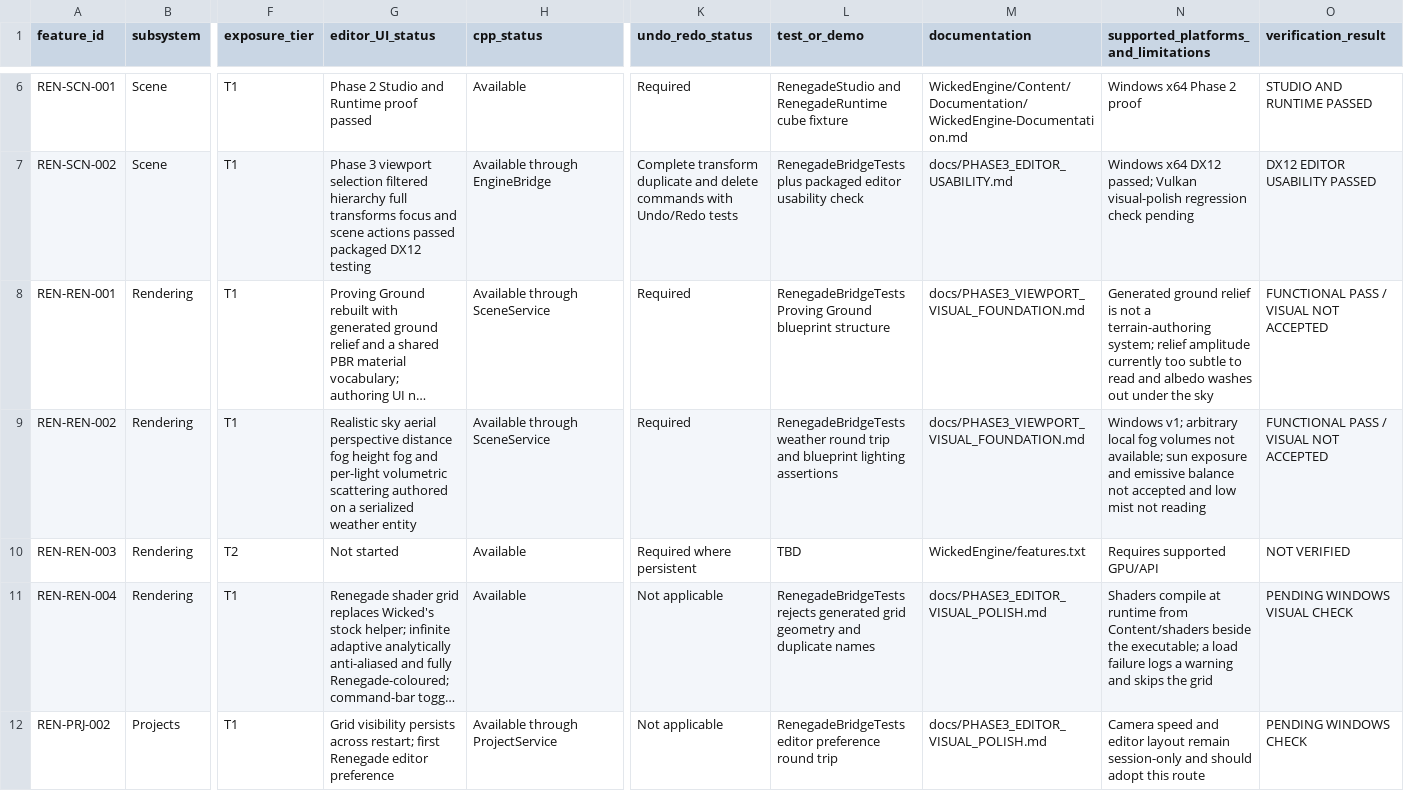
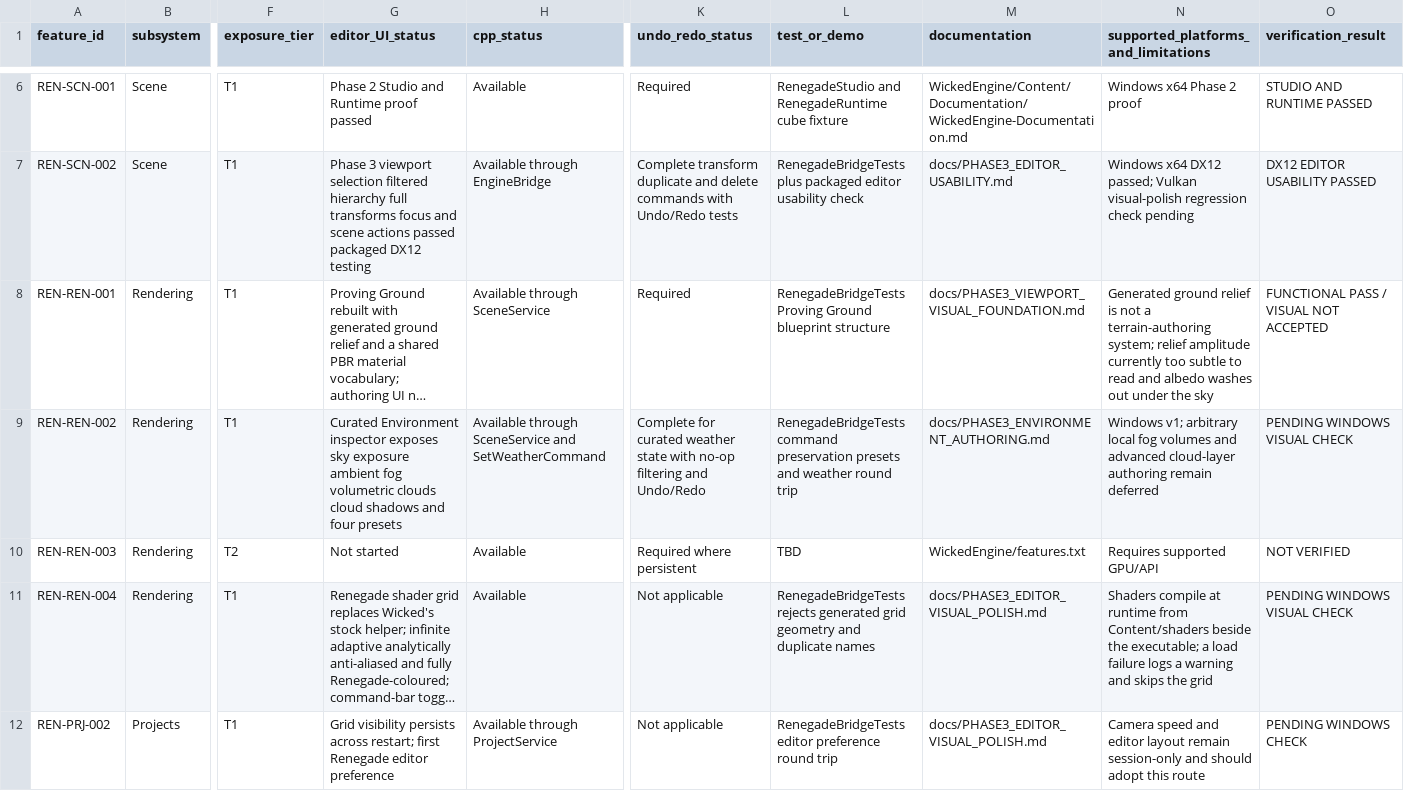
Before and after one commit to mav3r1ckmediastudio-glitch/renegade-engine, a CSV file: docs/FEATURE_MATRIX.csv, drawn as a sheet; only a part is shown, gaps mark what is left out; long unchanged cells end in …; the diff names each change by its address in the sheet, - before the commit and + after, or states it on an @@ line.

Commit message:
Add curated environment authoring

```diff
--- a/docs/FEATURE_MATRIX.csv
+++ b/docs/FEATURE_MATRIX.csv
-G9 (editor_UI_status): Realistic sky aerial perspective distance fog height fog and per-light volumetric scattering authored on a serialized weather entity
+G9 (editor_UI_status): Curated Environment inspector exposes sky exposure ambient fog volumetric clouds cloud shadows and four presets
-H9 (cpp_status): Available through SceneService
+H9 (cpp_status): Available through SceneService and SetWeatherCommand
-K9 (undo_redo_status): Required
+K9 (undo_redo_status): Complete for curated weather state with no-op filtering and Undo/Redo
-L9 (test_or_demo): RenegadeBridgeTests weather round trip and blueprint lighting assertions
+L9 (test_or_demo): RenegadeBridgeTests command preservation presets and weather round trip
-M9 (documentation): docs/PHASE3_VIEWPORT_VISUAL_FOUNDATION.md
+M9 (documentation): docs/PHASE3_ENVIRONMENT_AUTHORING.md
-N9: …fog volumes not available; sun exposure and emissive balance not accepted and low mist not reading
+N9: …fog volumes and advanced cloud-layer authoring remain deferred
-O9 (verification_result): FUNCTIONAL PASS / VISUAL NOT ACCEPTED
+O9 (verification_result): PENDING WINDOWS VISUAL CHECK
```
Also changed, not shown: 9 other files.
